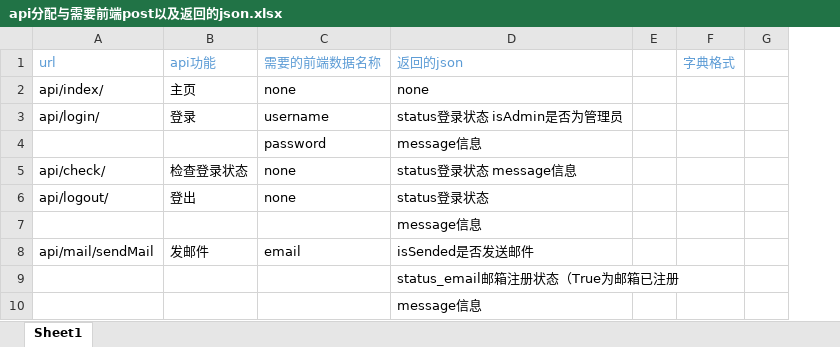
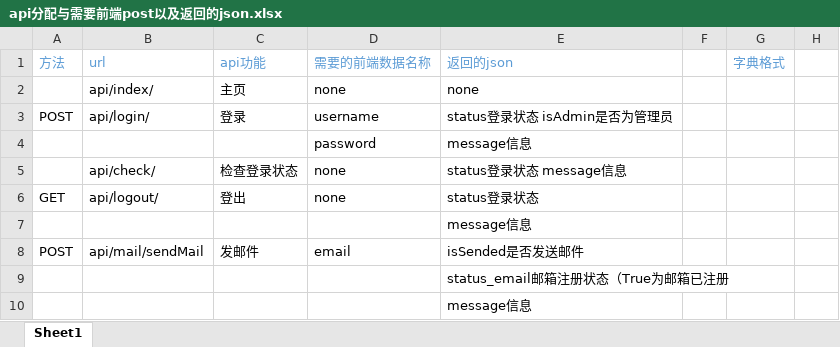
Before and after one commit to programer-never-give-up/TeamDocument, an Excel workbook: api分配与需要前端post以及返回的json.xlsx, sheet Sheet1, drawn as a sheet; only a part is shown; values as stored, in another font and other column widths than the file's, no borders; the diff names each change by its address in the sheet, - before the commit and + after, or states it on an @@ line.

Commit message:
增加api方法列

```diff
--- a/api分配与需要前端post以及返回的json.xlsx (sheet Sheet1)
+++ b/api分配与需要前端post以及返回的json.xlsx (sheet Sheet1)
+column A (方法), rows 3-8: POST |  |  | GET |  | POST
```
